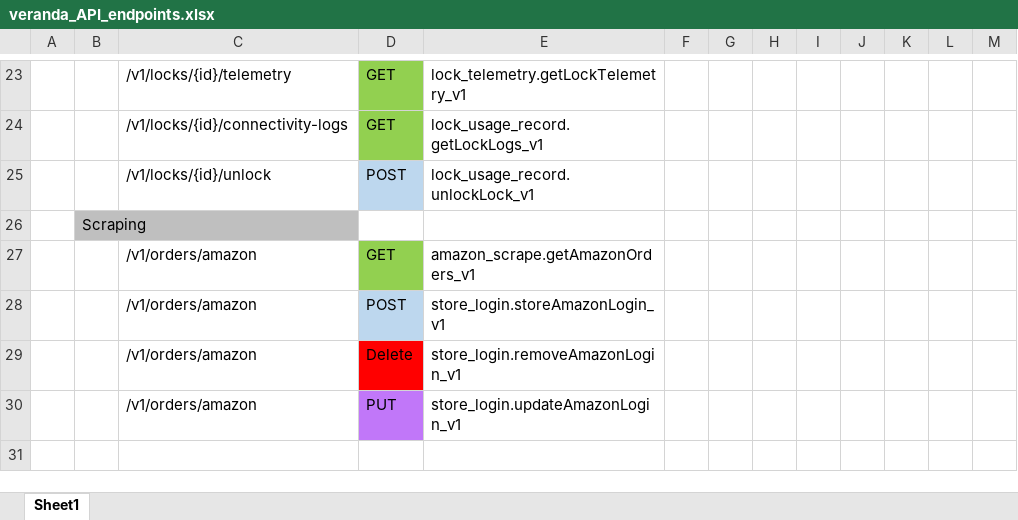
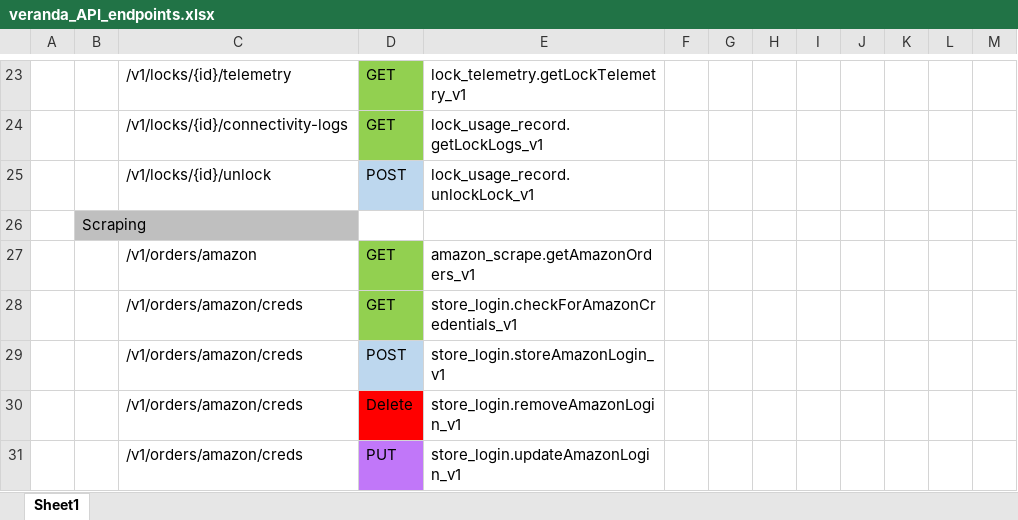
Before and after one commit to Veranda-Digital/veranda-api-documentation, an Excel workbook: veranda_API_endpoints.xlsx, sheet Sheet1, drawn as a sheet; only a part is shown, gaps mark what is left out; values as stored, in another font and other column widths than the file's, no borders; addresses are those after the commit; the diff names each change by its address in the sheet, - before the commit and + after, or states it on an @@ line.

Commit message:
Final push for last endpoint documentation

```diff
--- a/veranda_API_endpoints.xlsx (sheet Sheet1)
+++ b/veranda_API_endpoints.xlsx (sheet Sheet1)
+row 28:  |  | /v1/orders/amazon/creds | GET | store_login.checkForAmazonCredentials_v1
-C29:C31: /v1/orders/amazon
+C29:C31: /v1/orders/amazon/creds
```
Also changed, not shown: 1 other file.
